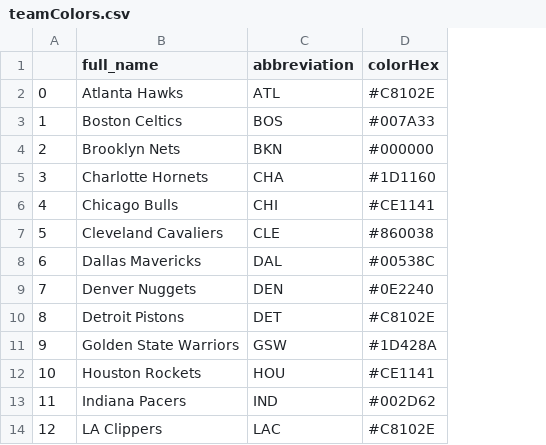
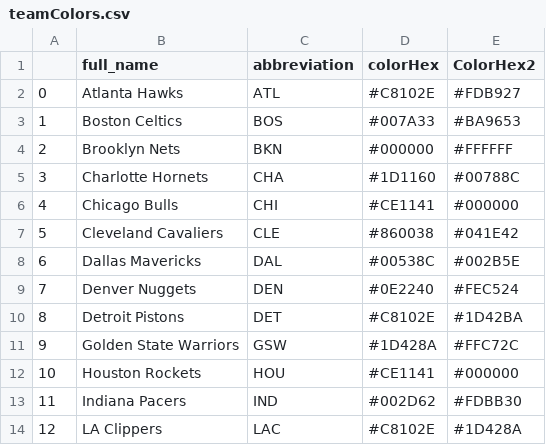
Before and after one commit to dlesueur/386Project, a CSV file: datasets/teamColors.csv, drawn as a sheet; only a part is shown; the diff names each change by its address in the sheet, - before the commit and + after, or states it on an @@ line.

Commit message:
add second color to team colors dataset

```diff
--- a/datasets/teamColors.csv
+++ b/datasets/teamColors.csv
+column E (ColorHex2), rows 2-14: #FDB927 | #BA9653 | #FFFFFF | #00788C | #000000 | #041E42 | #002B5E | #FEC524 | #1D42BA | #FFC72C | #000000 | #FDBB30 | #1D428A
```
Also changed, not shown: 3 other files.
